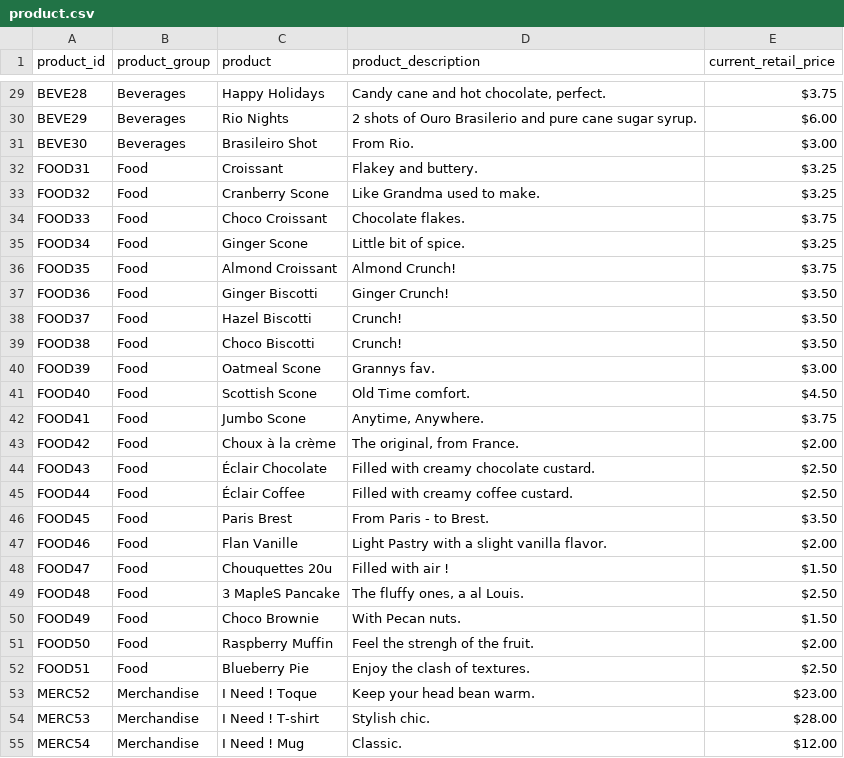
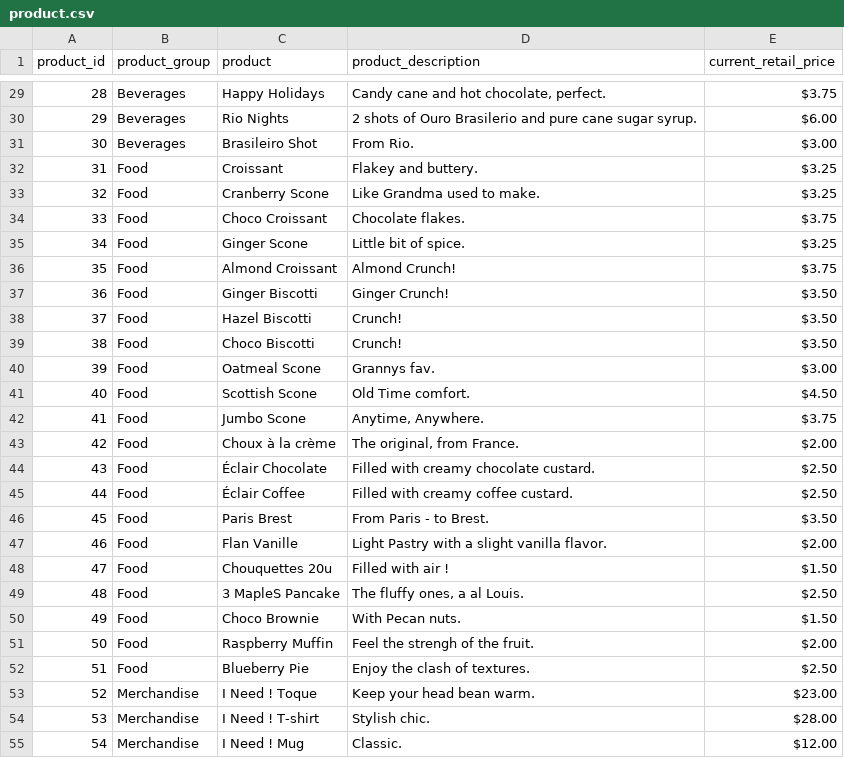
Before and after one commit to shaarick/F21AS-CW, a CSV file: F21AS/src/main/product.csv, drawn as a sheet; only a part is shown, gaps mark what is left out; the diff covers the shown part only; the diff names each change by its address in the sheet, - before the commit and + after, or states it on an @@ line.

```diff
--- a/F21AS/src/main/product.csv
+++ b/F21AS/src/main/product.csv
-A29 (product_id): BEVE28
+A29 (product_id): 28
-A30 (product_id): BEVE29
+A30 (product_id): 29
-A31 (product_id): BEVE30
+A31 (product_id): 30
-A32 (product_id): FOOD31
+A32 (product_id): 31
-A33 (product_id): FOOD32
+A33 (product_id): 32
-A34 (product_id): FOOD33
+A34 (product_id): 33
-A35 (product_id): FOOD34
+A35 (product_id): 34
-A36 (product_id): FOOD35
+A36 (product_id): 35
-A37 (product_id): FOOD36
+A37 (product_id): 36
-A38 (product_id): FOOD37
+A38 (product_id): 37
-A39 (product_id): FOOD38
+A39 (product_id): 38
-A40 (product_id): FOOD39
+A40 (product_id): 39
-A41 (product_id): FOOD40
+A41 (product_id): 40
-A42 (product_id): FOOD41
+A42 (product_id): 41
-A43 (product_id): FOOD42
+A43 (product_id): 42
-A44 (product_id): FOOD43
+A44 (product_id): 43
-A45 (product_id): FOOD44
+A45 (product_id): 44
-A46 (product_id): FOOD45
+A46 (product_id): 45
-A47 (product_id): FOOD46
+A47 (product_id): 46
-A48 (product_id): FOOD47
+A48 (product_id): 47
-A49 (product_id): FOOD48
+A49 (product_id): 48
-A50 (product_id): FOOD49
+A50 (product_id): 49
-A51 (product_id): FOOD50
+A51 (product_id): 50
-A52 (product_id): FOOD51
+A52 (product_id): 51
-A53 (product_id): MERC52
+A53 (product_id): 52
-A54 (product_id): MERC53
+A54 (product_id): 53
-A55 (product_id): MERC54
+A55 (product_id): 54
```
Also changed, not shown: 34 edited cells elsewhere in this file, 9 other files.
